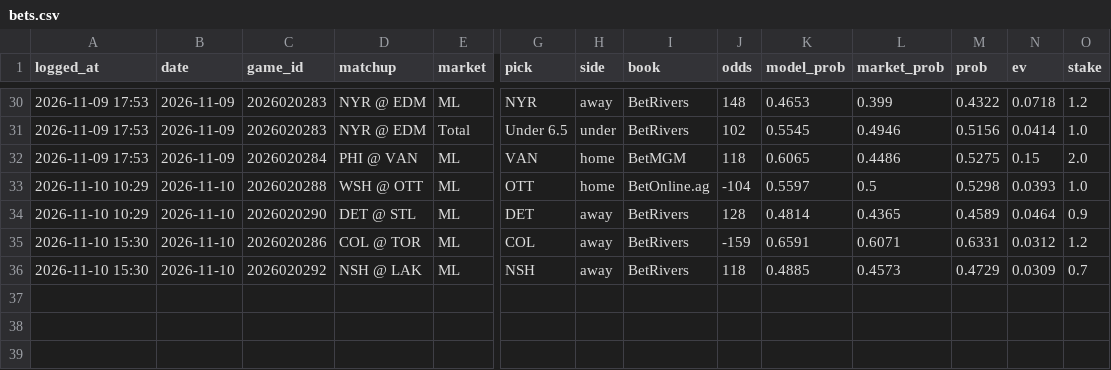
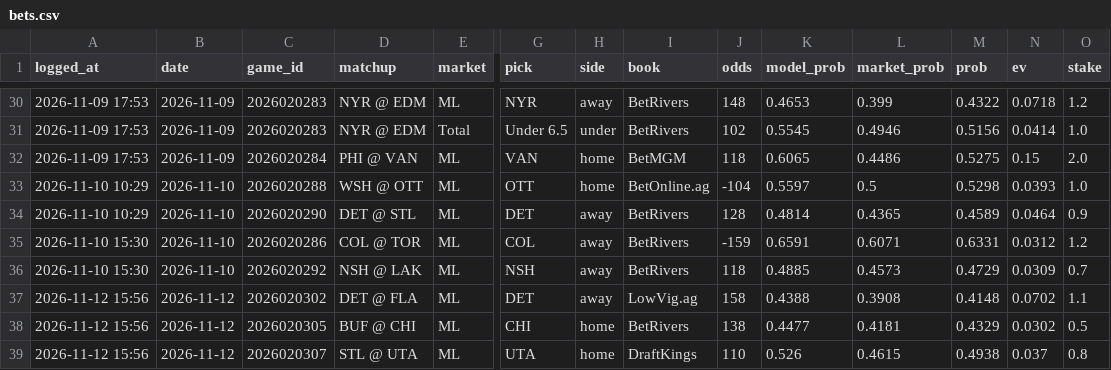
Before and after one commit to 88jackcarr/NHL-odds-betting, a CSV file: data/bets.csv, drawn as a sheet; only a part is shown, gaps mark what is left out; rows hold the shown columns only; the diff names each change by its address in the sheet, - before the commit and + after, or states it on an @@ line.

```diff
--- a/data/bets.csv
+++ b/data/bets.csv
+row 37: 2026-11-12 15:56 | 2026-11-12 | 2026020302 | DET @ FLA | ML | DET | away | LowVig.ag | 158 | 0.4388 | 0.3908 | 0.4148 | 0.0702 | 1.1
+row 38: 2026-11-12 15:56 | 2026-11-12 | 2026020305 | BUF @ CHI | ML | CHI | home | BetRivers | 138 | 0.4477 | 0.4181 | 0.4329 | 0.0302 | 0.5
+row 39: 2026-11-12 15:56 | 2026-11-12 | 2026020307 | STL @ UTA | ML | UTA | home | DraftKings | 110 | 0.526 | 0.4615 | 0.4938 | 0.037 | 0.8
```
Also changed, not shown: data/games.csv, data/goalie_games.csv, 2 other files.
